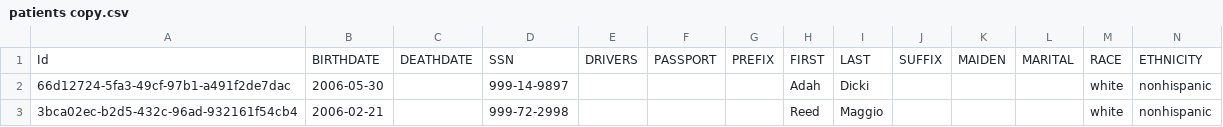
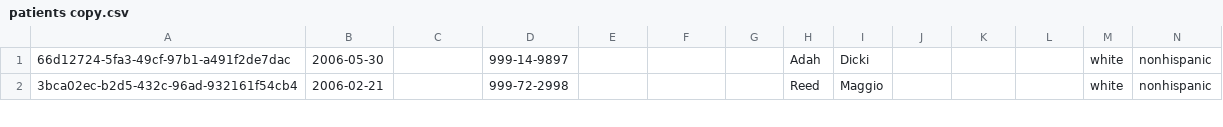
Before and after one commit to TigerGraph-DevLabs/Synthea-Medgraph, a CSV file: Synthea-medgraph/data/patients copy.csv, drawn as a sheet; only a part is shown; rows hold the shown columns only; the diff names each change by its address in the sheet, - before the commit and + after, or states it on an @@ line.

```diff
--- a/Synthea-medgraph/data/patients copy.csv
+++ b/Synthea-medgraph/data/patients copy.csv
-row 1: Id | BIRTHDATE | DEATHDATE | SSN | DRIVERS | PASSPORT | PREFIX | FIRST | LAST | SUFFIX | MAIDEN | MARITAL | RACE | ETHNICITY
```
Also changed, not shown: Synthea-medgraph/data/allergies copy.csv, Synthea-medgraph/data/careplans copy.csv, 52 other files.
